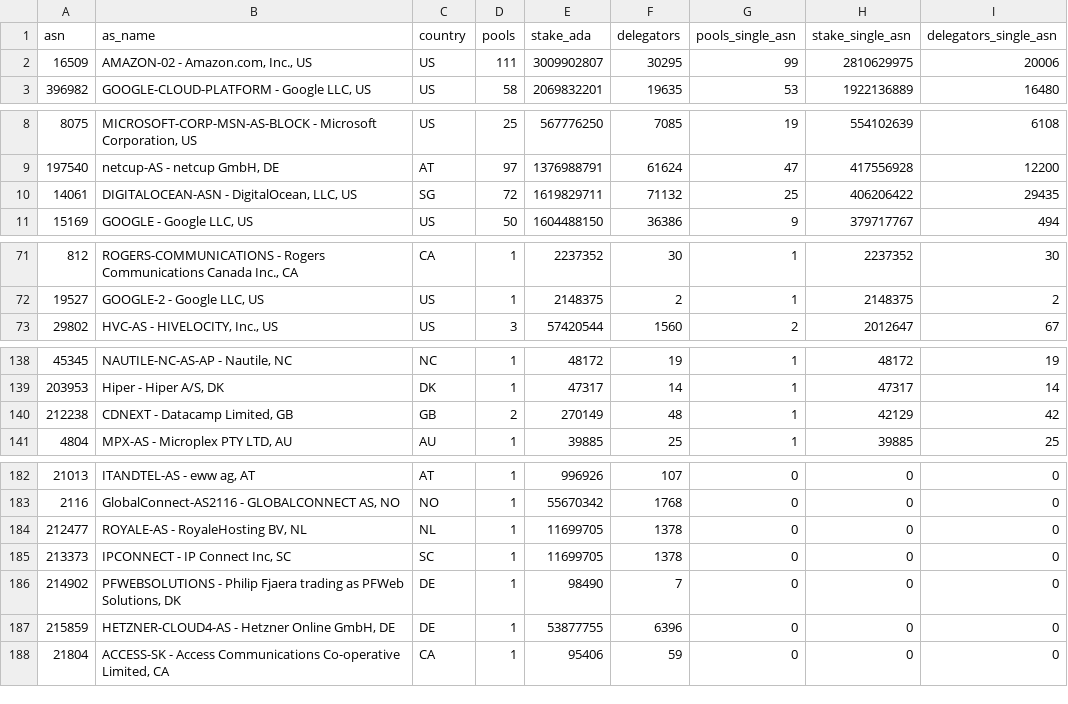
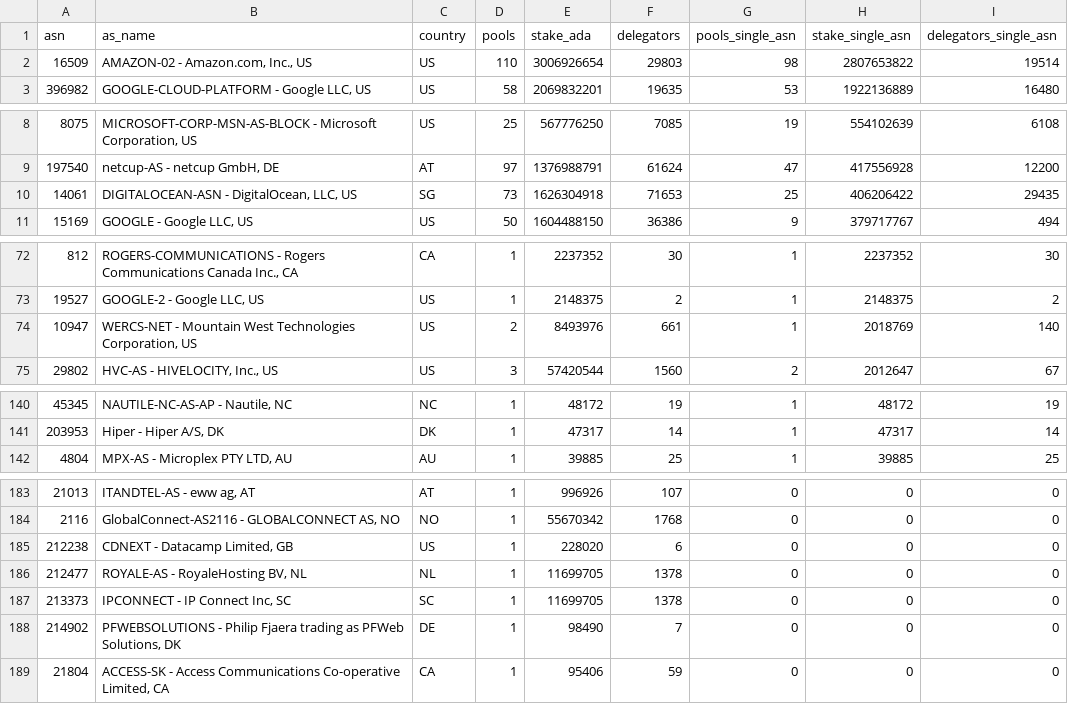
Before and after one commit to BEACNpool/ABCDE, a CSV file: data/small/relay_asn_concentration.csv, drawn as a sheet; only a part is shown, gaps mark what is left out; the diff covers the shown part only.

```diff
--- a/data/small/relay_asn_concentration.csv
+++ b/data/small/relay_asn_concentration.csv
@@ -1,3 +1,3 @@
 asn,as_name,country,pools,stake_ada,delegators,pools_single_asn,stake_single_asn,delegators_single_asn
-16509,"AMAZON-02 - Amazon.com, Inc., US",US,111,3009902807,30295,99,2810629975,20006
+16509,"AMAZON-02 - Amazon.com, Inc., US",US,110,3006926654,29803,98,2807653822,19514
 396982,"GOOGLE-CLOUD-PLATFORM - Google LLC, US",US,58,2069832201,19635,53,1922136889,16480
@@ -9,3 +9,3 @@ asn,as_name,country,pools,stake_ada,delegators,pools_single_asn,stake_single_asn
 197540,"netcup-AS - netcup GmbH, DE",AT,97,1376988791,61624,47,417556928,12200
-14061,"DIGITALOCEAN-ASN - DigitalOcean, LLC, US",SG,72,1619829711,71132,25,406206422,29435
+14061,"DIGITALOCEAN-ASN - DigitalOcean, LLC, US",SG,73,1626304918,71653,25,406206422,29435
 15169,"GOOGLE - Google LLC, US",US,50,1604488150,36386,9,379717767,494
@@ -72,2 +73,3 @@ asn,as_name,country,pools,stake_ada,delegators,pools_single_asn,stake_single_asn
 19527,"GOOGLE-2 - Google LLC, US",US,1,2148375,2,1,2148375,2
+10947,"WERCS-NET - Mountain West Technologies Corporation, US",US,2,8493976,661,1,2018769,140
 29802,"HVC-AS - HIVELOCITY, Inc., US",US,3,57420544,1560,2,2012647,67
@@ -139,3 +141,2 @@ asn,as_name,country,pools,stake_ada,delegators,pools_single_asn,stake_single_asn
 203953,"Hiper - Hiper A/S, DK",DK,1,47317,14,1,47317,14
-212238,"CDNEXT - Datacamp Limited, GB",GB,2,270149,48,1,42129,42
 4804,"MPX-AS - Microplex PTY LTD, AU",AU,1,39885,25,1,39885,25
@@ -183,2 +184,3 @@ asn,as_name,country,pools,stake_ada,delegators,pools_single_asn,stake_single_asn
 2116,"GlobalConnect-AS2116 - GLOBALCONNECT AS, NO",NO,1,55670342,1768,0,0,0
+212238,"CDNEXT - Datacamp Limited, GB",US,1,228020,6,0,0,0
 212477,"ROYALE-AS - RoyaleHosting BV, NL",NL,1,11699705,1378,0,0,0
@@ -186,3 +188,2 @@ asn,as_name,country,pools,stake_ada,delegators,pools_single_asn,stake_single_asn
 214902,"PFWEBSOLUTIONS - Philip Fjaera trading as PFWeb Solutions, DK",DE,1,98490,7,0,0,0
-215859,"HETZNER-CLOUD4-AS - Hetzner Online GmbH, DE",DE,1,53877755,6396,0,0,0
 21804,"ACCESS-SK - Access Communications Co-operative Limited, CA",CA,1,95406,59,0,0,0
```
Also changed, not shown: 3 added rows, 2 removed rows and 21 edited cells elsewhere in this file, data/small/relay_endpoint_status.csv, data/small/relay_pool_health.csv, 7 other files.
